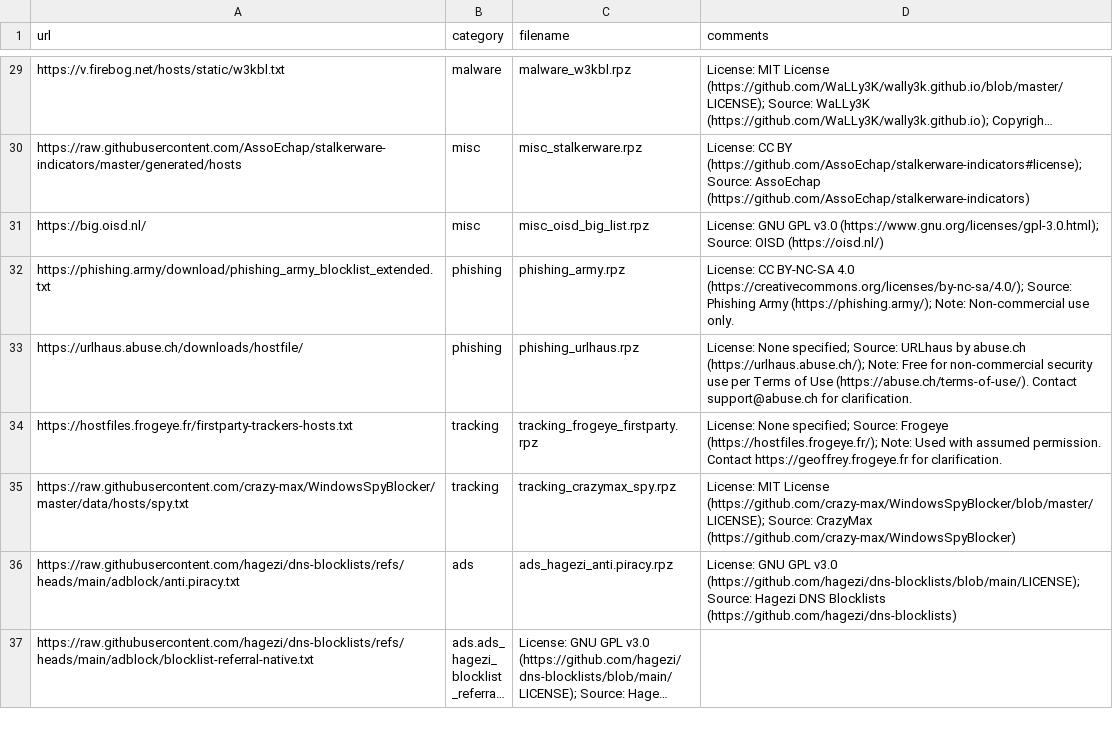
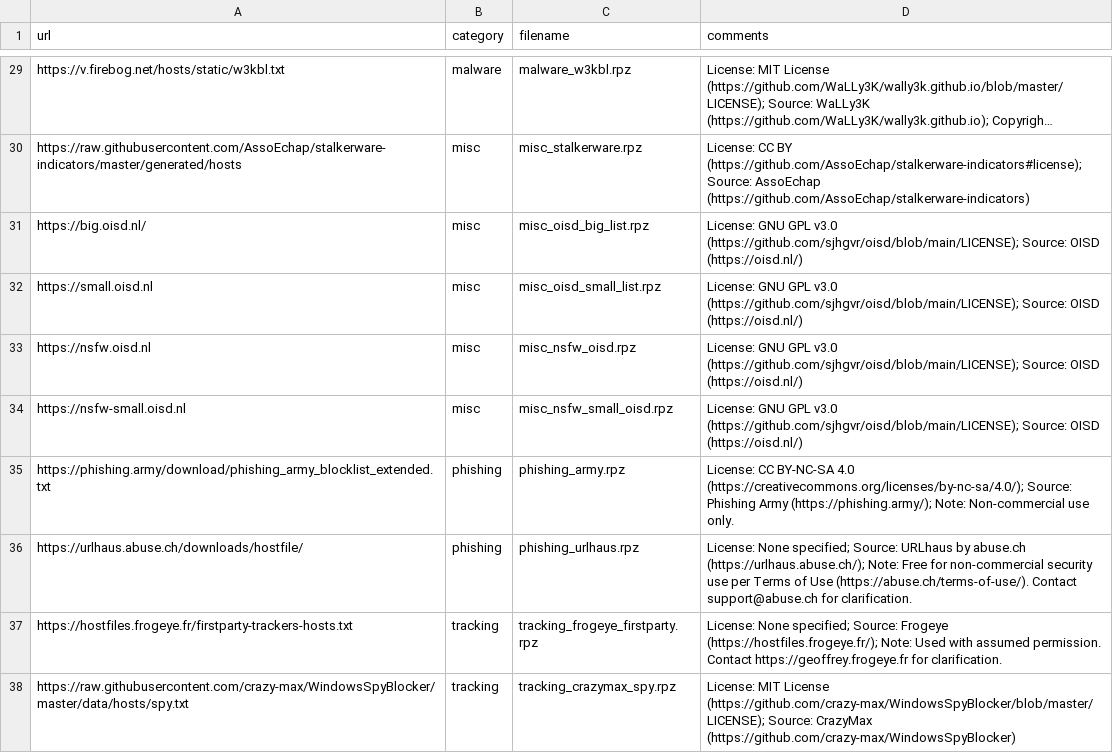
Before and after one commit to ummeegge/RPZ-Blocklists, a CSV file: tools/list-mappings.csv, drawn as a sheet; only a part is shown, gaps mark what is left out; the shorter side is filled out with more unchanged rows; long unchanged cells end in …; the diff names each change by its address in the sheet, - before the commit and + after, or states it on an @@ line.

Commit message:
Added nsfw.oisd.nl and nsfw-small.oisd.nl to lists

```diff
--- a/tools/list-mappings.csv
+++ b/tools/list-mappings.csv
-D31 (comments): …GPL v3.0 (https://www.gnu.org/licenses/gpl-3.0.html); Source: OISD…
+D31 (comments): …GPL v3.0 (https://github.com/sjhgvr/oisd/blob/main/LICENSE); Source: OISD…
+row 32: https://small.oisd.nl | misc | misc_oisd_small_list.rpz | License: GNU GPL v3.0 (https://github.com/sjhgvr/oisd/blob/main/LICENSE); Source: OISD (https://oisd.nl/)
+row 33: https://nsfw.oisd.nl | misc | misc_nsfw_oisd.rpz | License: GNU GPL v3.0 (https://github.com/sjhgvr/oisd/blob/main/LICENSE); Source: OISD (https://oisd.nl/)
+row 34: https://nsfw-small.oisd.nl | misc | misc_nsfw_small_oisd.rpz | License: GNU GPL v3.0 (https://github.com/sjhgvr/oisd/blob/main/LICENSE); Source: OISD (https://oisd.nl/)
```
Also changed, not shown: 1 other file.
